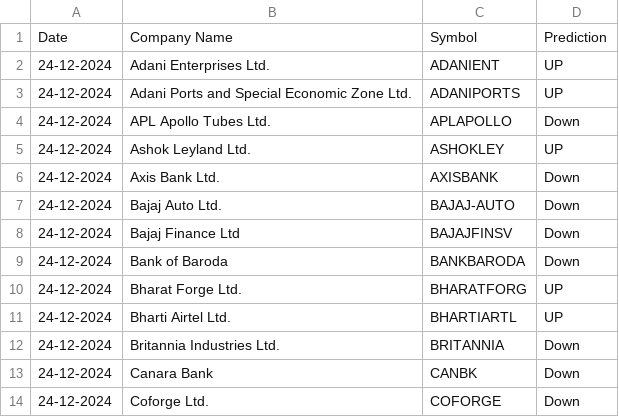
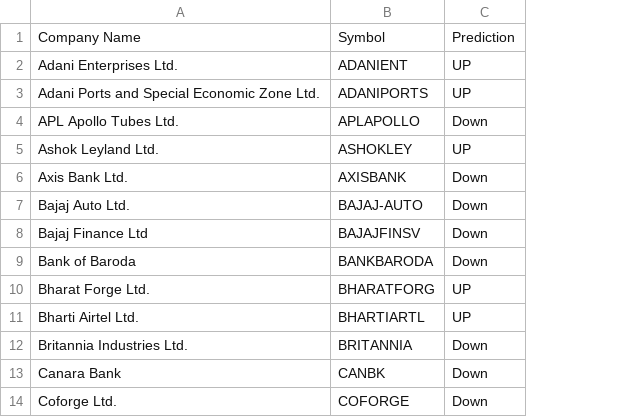
Before and after one commit to Krishim5802/stock-analysis, a CSV file: data.csv, drawn as a sheet; only a part is shown; the diff names each change by its address in the sheet, - before the commit and + after, or states it on an @@ line.

Commit message:
Add files via upload

```diff
--- a/data.csv
+++ b/data.csv
-column A, rows 1-14: Date | 24-12-2024 | 24-12-2024 | 24-12-2024 | 24-12-2024 | 24-12-2024 | 24-12-2024 | 24-12-2024 | 24-12-2024 | 24-12-2024 | 24-12-2024 | 24-12-2024 | 24-12-2024 | 24-12-2024
```
